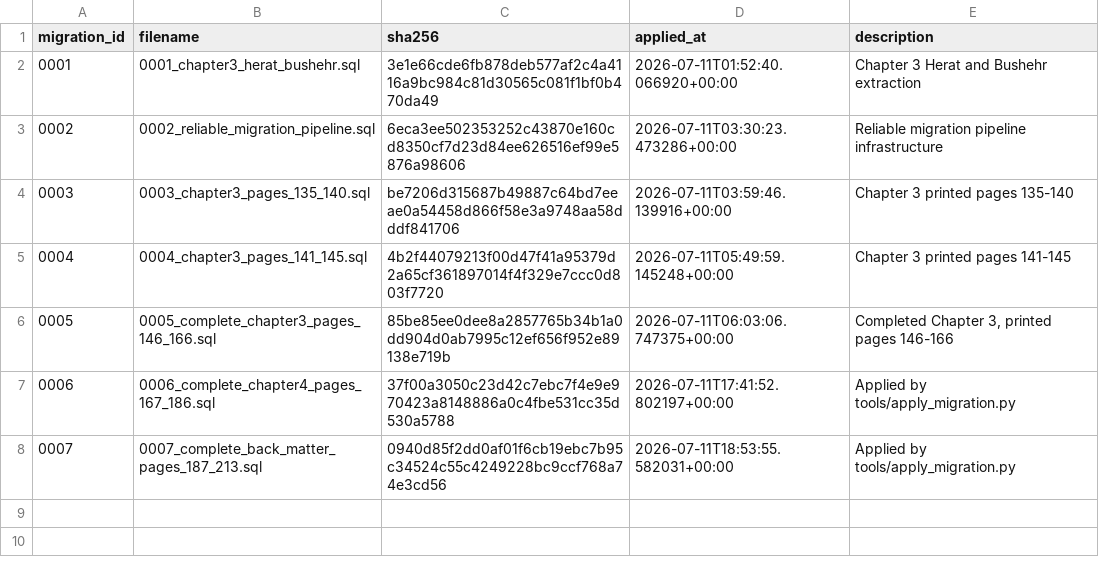
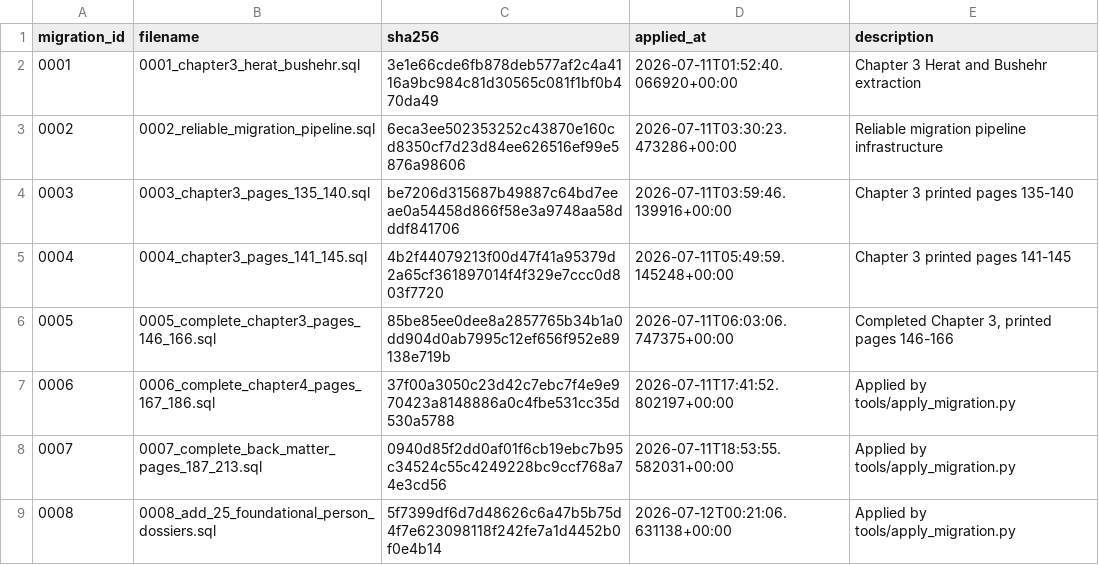
Before and after one commit to amirihoss-eng/Gharagozloo-Historical-Archive, a CSV file: Gharagozloo_Historical_Archive_v1_0_chapter3_complete/exports/schema_migrations.csv, drawn as a sheet; the diff names each change by its address in the sheet, - before the commit and + after, or states it on an @@ line.

Commit message:
Apply migration 0008: add 25 foundational person dossiers`

```diff
--- a/Gharagozloo_Historical_Archive_v1_0_chapter3_complete/exports/schema_migrations.csv
+++ b/Gharagozloo_Historical_Archive_v1_0_chapter3_complete/exports/schema_migrations.csv
+row 9: 0008 | 0008_add_25_foundational_person_dossiers.sql | 5f7399df6d7d48626c6a47b5b75d4f7e623098118f242fe7a1d4452b0f0e4b14 | 2026-07-12T00:21:06.631138+00:00 | Applied by tools/apply_migration.py
```
Also changed, not shown: Gharagozloo_Historical_Archive_v1_0_chapter3_complete/exports/change_log.csv, Gharagozloo_Historical_Archive_v1_0_chapter3_complete/exports/metadata.csv, 31 other files.
